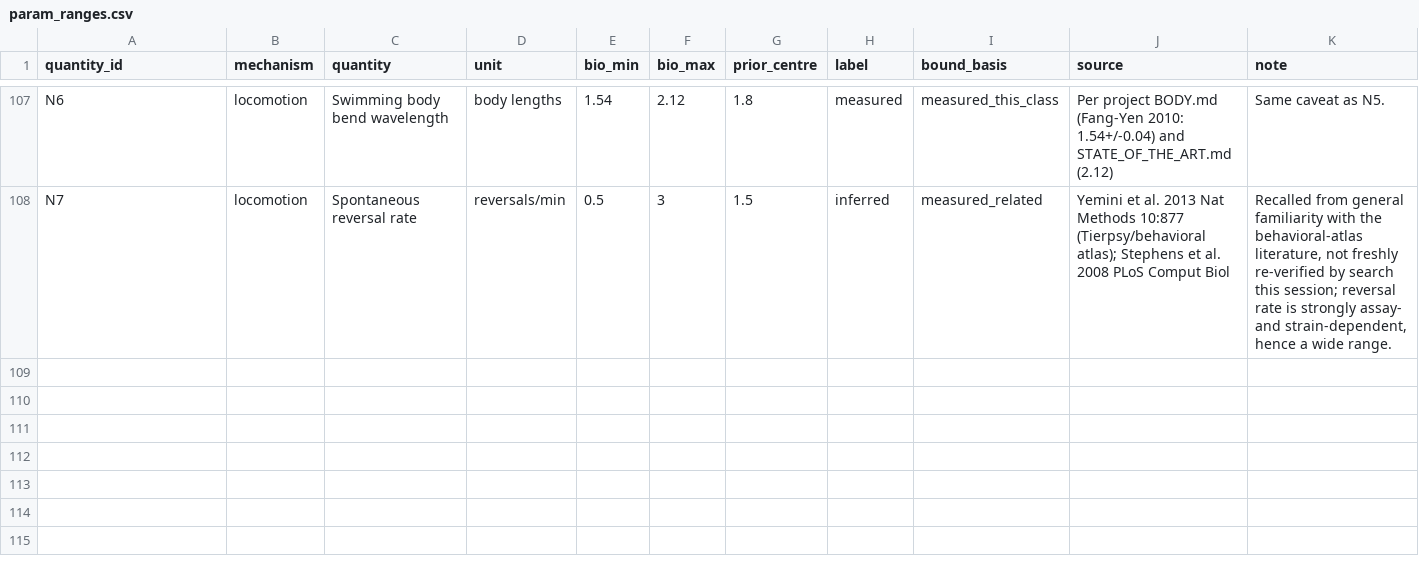
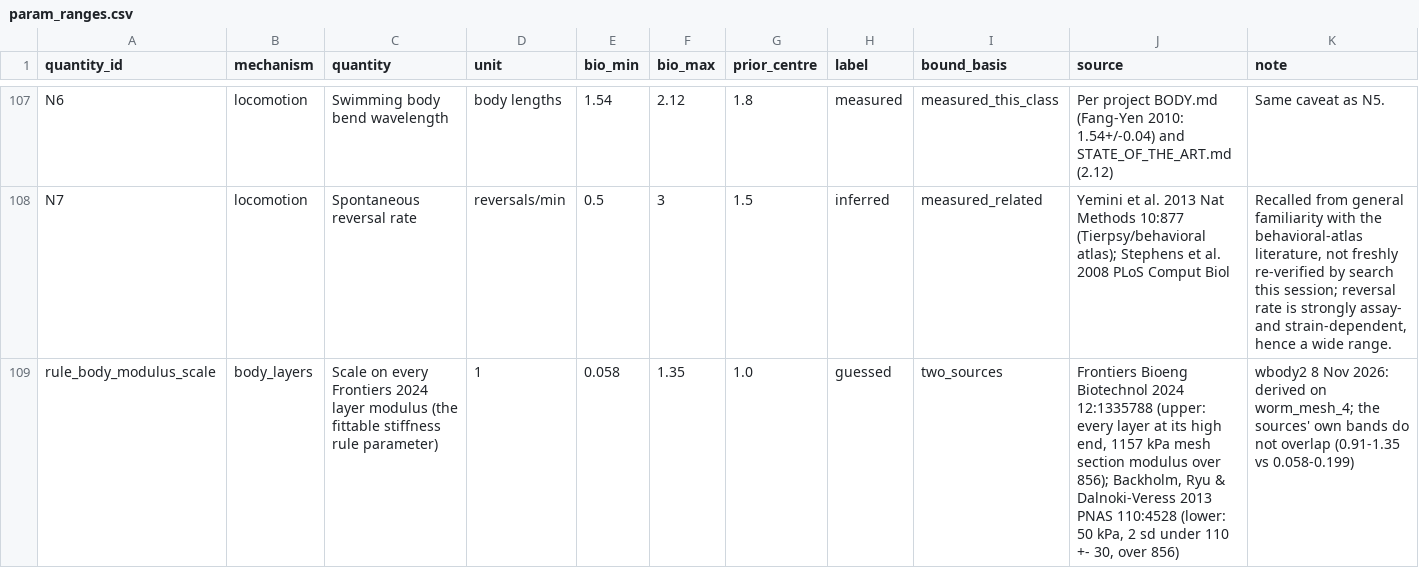
Before and after one commit to bengreff/fly-emulation, a CSV file: docs/worm/research/param_ranges.csv, drawn as a sheet; only a part is shown, gaps mark what is left out; the diff names each change by its address in the sheet, - before the commit and + after, or states it on an @@ line.

```diff
--- a/docs/worm/research/param_ranges.csv
+++ b/docs/worm/research/param_ranges.csv
+row 109: rule_body_modulus_scale | body_layers | Scale on every Frontiers 2024 layer modulus (the fittable stiffness rule parameter) | 1 | 0.058 | 1.35 | 1.0 | guessed | two_sources | Frontiers Bioeng Biotechnol 2024 12:1335788 (upper: every layer at its high end, 1157 kPa mesh section modulus over 856); Backholm, Ryu & Dalnoki-Veress 2013 PNAS 110:4528 (lower: 50 kPa, 2 sd under 110 +- 30, over 856) | wbody2 8 Nov 2026: derived on worm_mesh_4; the sources' own bands do not overlap (0.91-1.35 vs 0.058-0.199)
```
Also changed, not shown: 4 other files.
